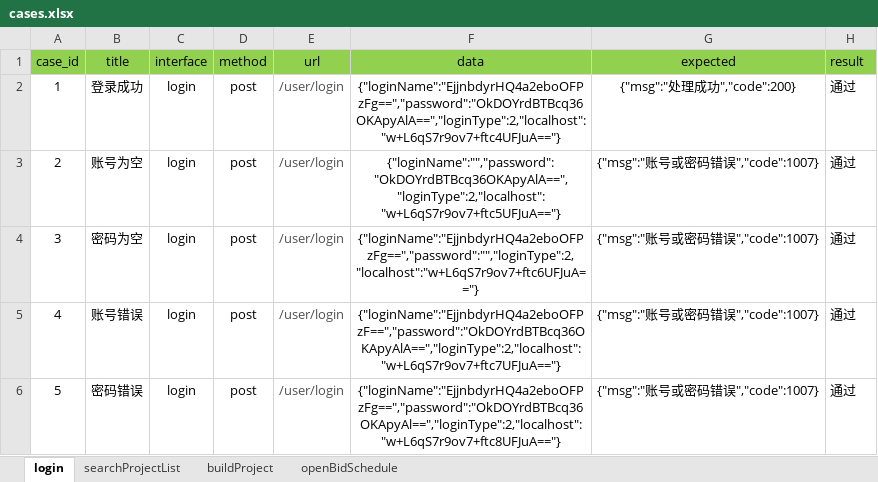
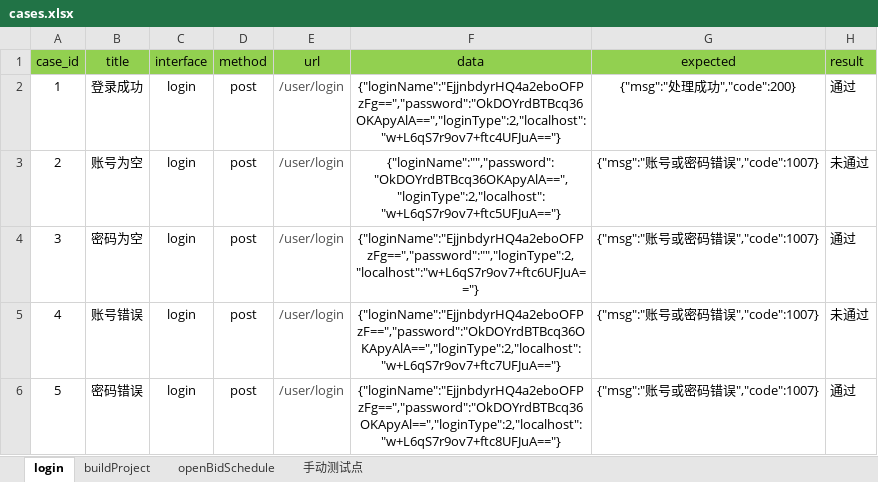
Before and after one commit to grace123123/HaiNanJQG, an Excel workbook: data/cases.xlsx, sheet login, drawn as a sheet; values as stored, in another font and other column widths than the file's, no borders; the diff names each change by its address in the sheet, - before the commit and + after, or states it on an @@ line.

```diff
--- a/data/cases.xlsx (sheet login)
+++ b/data/cases.xlsx (sheet login)
-sheet tab: searchProjectList
+sheet tab: 手动测试点
-H3 (result): 通过
+H3 (result): 未通过
-H5 (result): 通过
+H5 (result): 未通过
```
Also changed, not shown: sheet openBidSchedule, sheet buildProject, 10 other files.
